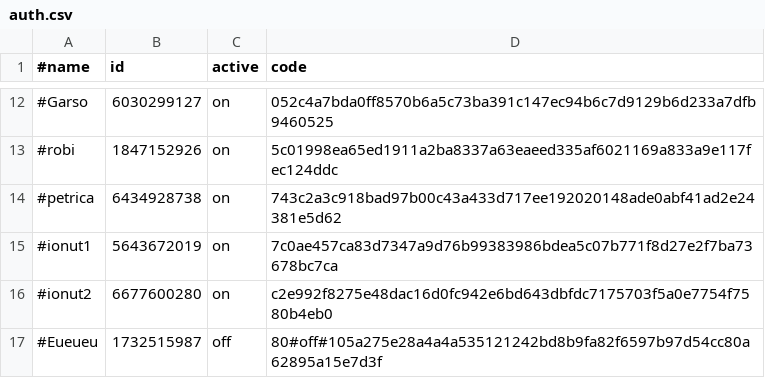
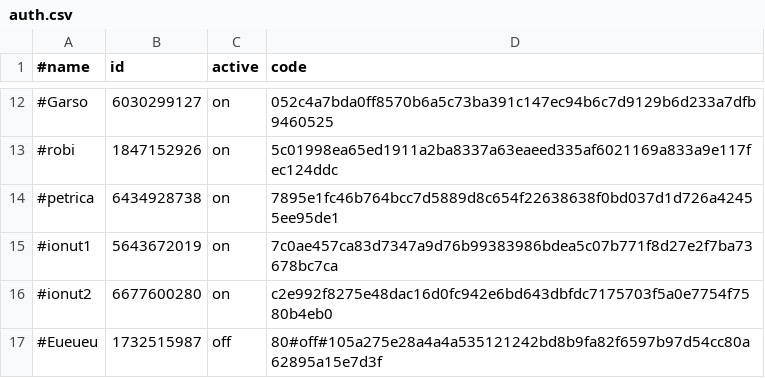
Before and after one commit to b3tin4/pro, a CSV file: fak/auth.csv, drawn as a sheet; only a part is shown, gaps mark what is left out.

Commit message:
Update auth.csv

```diff
--- a/fak/auth.csv
+++ b/fak/auth.csv
@@ -13,3 +13,3 @@
 #robi,1847152926,on,5c01998ea65ed1911a2ba8337a63eaeed335af6021169a833a9e117fec124ddc
-#petrica,6434928738,on,743c2a3c918bad97b00c43a433d717ee192020148ade0abf41ad2e24381e5d62
+#petrica,6434928738,on,7895e1fc46b764bcc7d5889d8c654f22638638f0bd037d1d726a42455ee95de1
 #ionut1,5643672019,on,7c0ae457ca83d7347a9d76b99383986bdea5c07b771f8d27e2f7ba73678bc7ca
```
